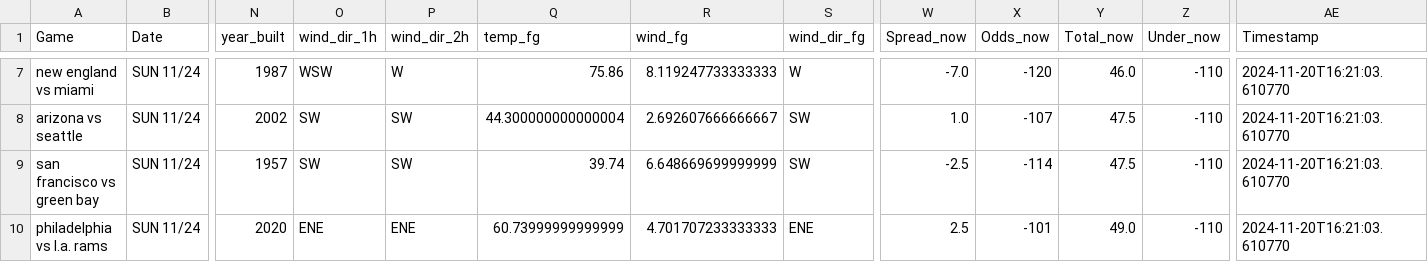
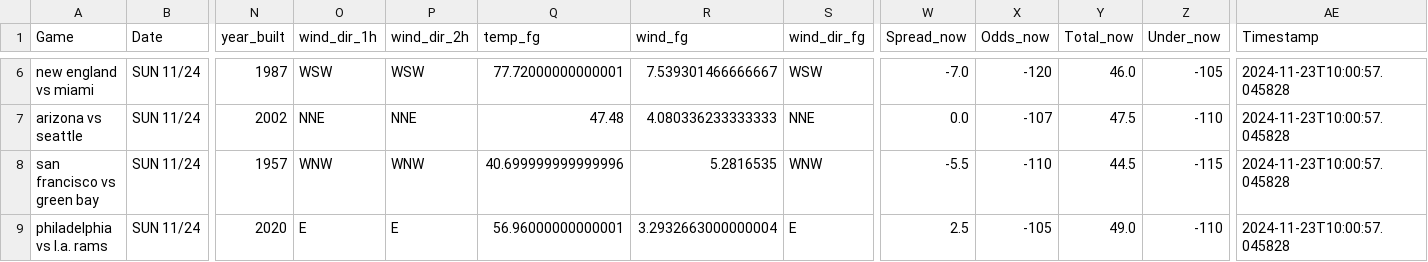
Before and after one commit to mslade50/football_weather, a CSV file: nfl_weather.csv, drawn as a sheet; only a part is shown, gaps mark what is left out; addresses are those after the commit; the diff covers the shown part only; the diff names each change by its address in the sheet, - before the commit and + after, or states it on an @@ line.

Commit message:
Update nfl_weather.csv with Timestamp 2024-11-23T10:00:57.045828

```diff
--- a/nfl_weather.csv
+++ b/nfl_weather.csv
-P6 (wind_dir_2h): W
+P6 (wind_dir_2h): WSW
-Q6 (temp_fg): 75.86
+Q6 (temp_fg): 77.72000000000001
-R6 (wind_fg): 8.119247733333333
+R6 (wind_fg): 7.539301466666667
-S6 (wind_dir_fg): W
+S6 (wind_dir_fg): WSW
-Z6 (Under_now): -110
+Z6 (Under_now): -105
-AE6:AE9 (Timestamp): 2024-11-20T16:21:03.610770
+AE6:AE9 (Timestamp): 2024-11-23T10:00:57.045828
-O7 (wind_dir_1h): SW
+O7 (wind_dir_1h): NNE
-P7 (wind_dir_2h): SW
+P7 (wind_dir_2h): NNE
-Q7 (temp_fg): 44.300000000000004
+Q7 (temp_fg): 47.48
-R7 (wind_fg): 2.692607666666667
+R7 (wind_fg): 4.080336233333333
-S7 (wind_dir_fg): SW
+S7 (wind_dir_fg): NNE
-W7 (Spread_now): 1.0
+W7 (Spread_now): 0.0
-O8 (wind_dir_1h): SW
+O8 (wind_dir_1h): WNW
-P8 (wind_dir_2h): SW
+P8 (wind_dir_2h): WNW
-Q8 (temp_fg): 39.74
+Q8 (temp_fg): 40.699999999999996
-R8 (wind_fg): 6.648669699999999
+R8 (wind_fg): 5.2816535
-S8 (wind_dir_fg): SW
+S8 (wind_dir_fg): WNW
-W8 (Spread_now): -2.5
+W8 (Spread_now): -5.5
-X8 (Odds_now): -114
+X8 (Odds_now): -110
-Y8 (Total_now): 47.5
+Y8 (Total_now): 44.5
-Z8 (Under_now): -110
+Z8 (Under_now): -115
-O9 (wind_dir_1h): ENE
+O9 (wind_dir_1h): E
-P9 (wind_dir_2h): ENE
+P9 (wind_dir_2h): E
-Q9 (temp_fg): 60.73999999999999
+Q9 (temp_fg): 56.96000000000001
-R9 (wind_fg): 4.701707233333333
+R9 (wind_fg): 3.2932663000000004
-S9 (wind_dir_fg): ENE
+S9 (wind_dir_fg): E
-X9 (Odds_now): -101
+X9 (Odds_now): -105
```
Also changed, not shown: 1 added row, 1 removed row and 38 edited cells elsewhere in this file.
